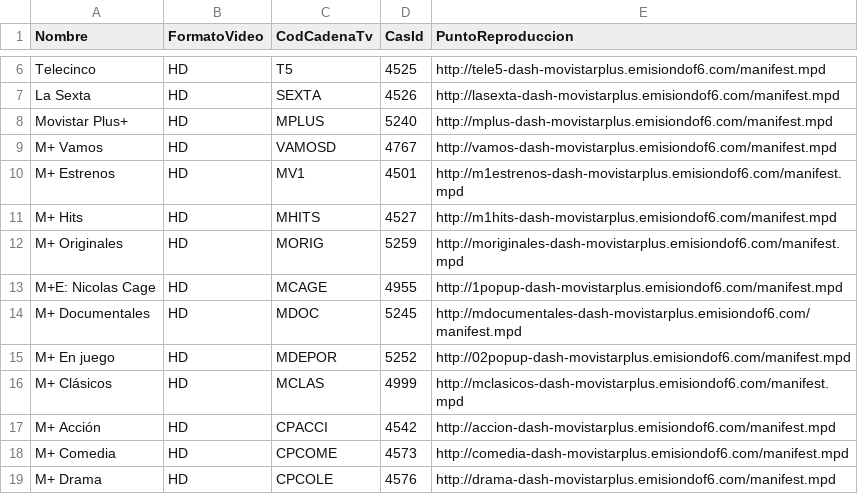
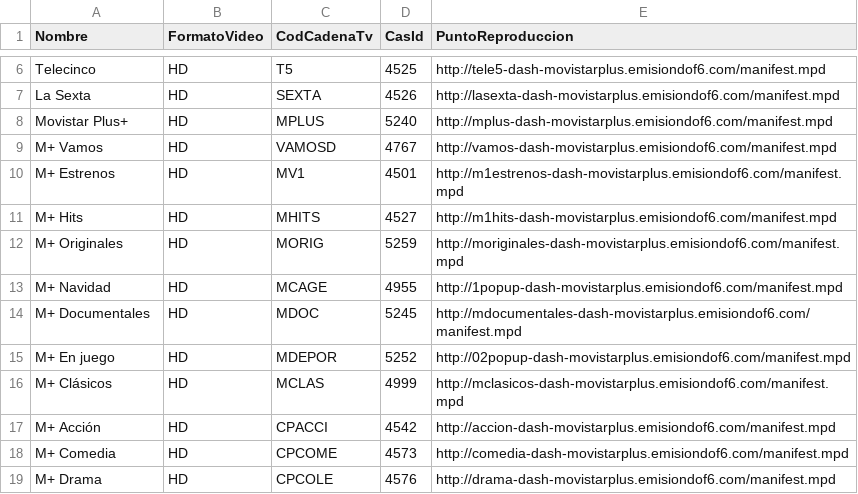
Before and after one commit to alicatesTEAM/Mfeed, a CSV file: difusion.csv, drawn as a sheet; only a part is shown, gaps mark what is left out.

```diff
--- a/difusion.csv
+++ b/difusion.csv
@@ -12,3 +12,3 @@ M+ Hits,HD,MHITS,4527,http://m1hits-dash-movistarplus.emisiondof6.com/manifest.m
 M+ Originales,HD,MORIG,5259,http://moriginales-dash-movistarplus.emisiondof6.com/manifest.mpd
-M+E: Nicolas Cage,HD,MCAGE,4955,http://1popup-dash-movistarplus.emisiondof6.com/manifest.mpd
+M+ Navidad,HD,MCAGE,4955,http://1popup-dash-movistarplus.emisiondof6.com/manifest.mpd
 M+ Documentales,HD,MDOC,5245,http://mdocumentales-dash-movistarplus.emisiondof6.com/manifest.mpd
```
Also changed, not shown: ott.csv.
